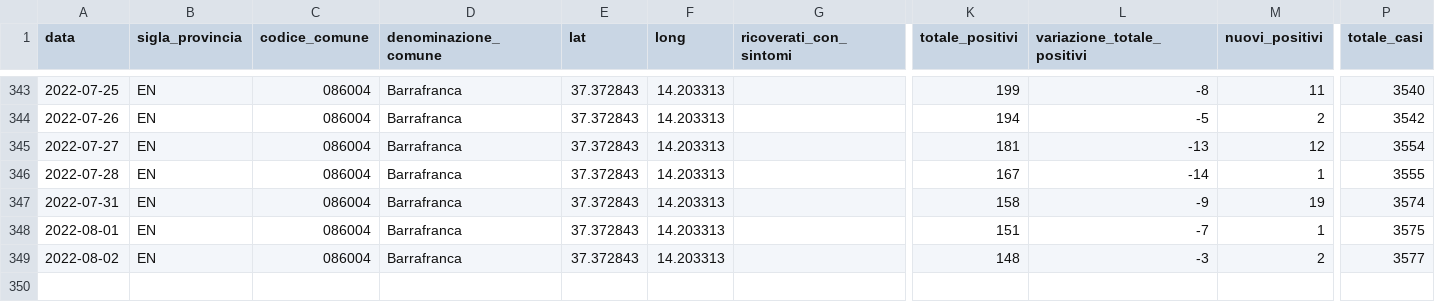
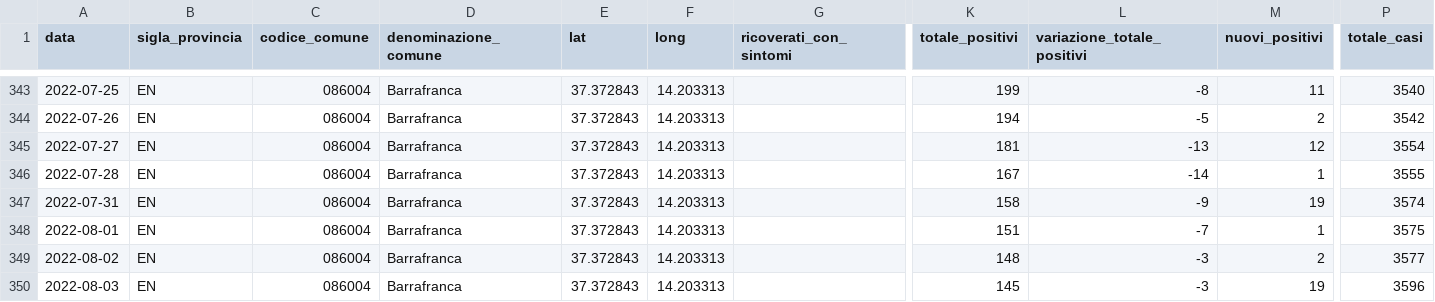
Before and after one commit to opendatasicilia/informa-covid19, a CSV file: dati/informacovid/086004/086004.csv, drawn as a sheet; only a part is shown, gaps mark what is left out; rows hold the shown columns only; the diff names each change by its address in the sheet, - before the commit and + after, or states it on an @@ line.

```diff
--- a/dati/informacovid/086004/086004.csv
+++ b/dati/informacovid/086004/086004.csv
+row 350: 2022-08-03 | EN | 086004 | Barrafranca | 37.372843 | 14.203313 |  | 145 | -3 | 19 | 3596
```
